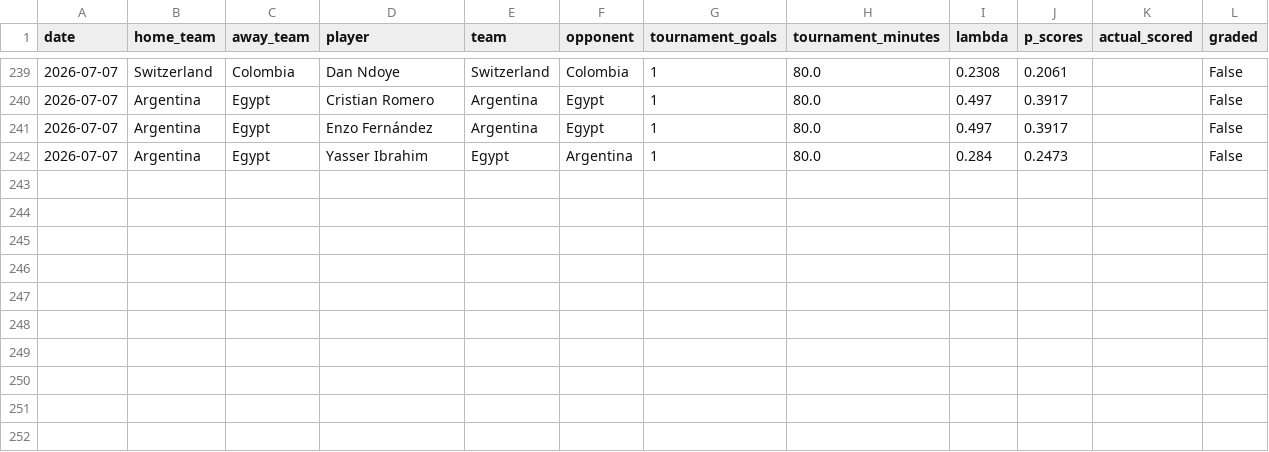
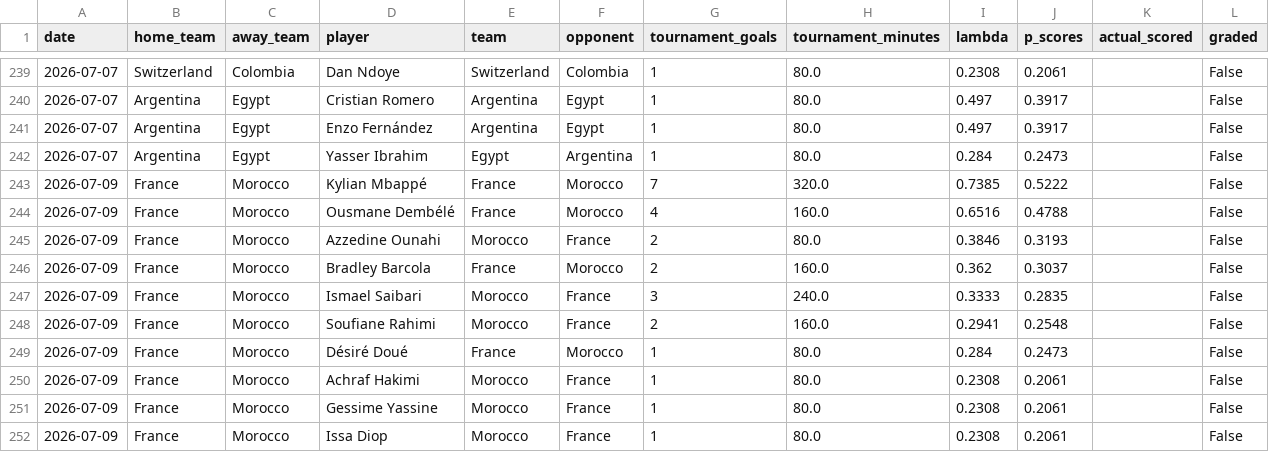
Before and after one commit to yuschajp/mlb_hits_model, a CSV file: data/ledger/wc_gs_predictions_log.csv, drawn as a sheet; only a part is shown, gaps mark what is left out.

Commit message:
Update ledger data (2026-07-09 07:28)

```diff
--- a/data/ledger/wc_gs_predictions_log.csv
+++ b/data/ledger/wc_gs_predictions_log.csv
@@ -242 +242,11 @@ date,home_team,away_team,player,team,opponent,tournament_goals,tournament_minute
 2026-07-07,Argentina,Egypt,Yasser Ibrahim,Egypt,Argentina,1,80.0,0.284,0.2473,,False
+2026-07-09,France,Morocco,Kylian Mbappé,France,Morocco,7,320.0,0.7385,0.5222,,False
+2026-07-09,France,Morocco,Ousmane Dembélé,France,Morocco,4,160.0,0.6516,0.4788,,False
+2026-07-09,France,Morocco,Azzedine Ounahi,Morocco,France,2,80.0,0.3846,0.3193,,False
+2026-07-09,France,Morocco,Bradley Barcola,France,Morocco,2,160.0,0.362,0.3037,,False
+2026-07-09,France,Morocco,Ismael Saibari,Morocco,France,3,240.0,0.3333,0.2835,,False
+2026-07-09,France,Morocco,Soufiane Rahimi,Morocco,France,2,160.0,0.2941,0.2548,,False
+2026-07-09,France,Morocco,Désiré Doué,France,Morocco,1,80.0,0.284,0.2473,,False
+2026-07-09,France,Morocco,Achraf Hakimi,Morocco,France,1,80.0,0.2308,0.2061,,False
+2026-07-09,France,Morocco,Gessime Yassine,Morocco,France,1,80.0,0.2308,0.2061,,False
+2026-07-09,France,Morocco,Issa Diop,Morocco,France,1,80.0,0.2308,0.2061,,False
```
Also changed, not shown: data/ledger/hr_predictions_log.csv, data/ledger/k_predictions_log.csv, 2 other files.
